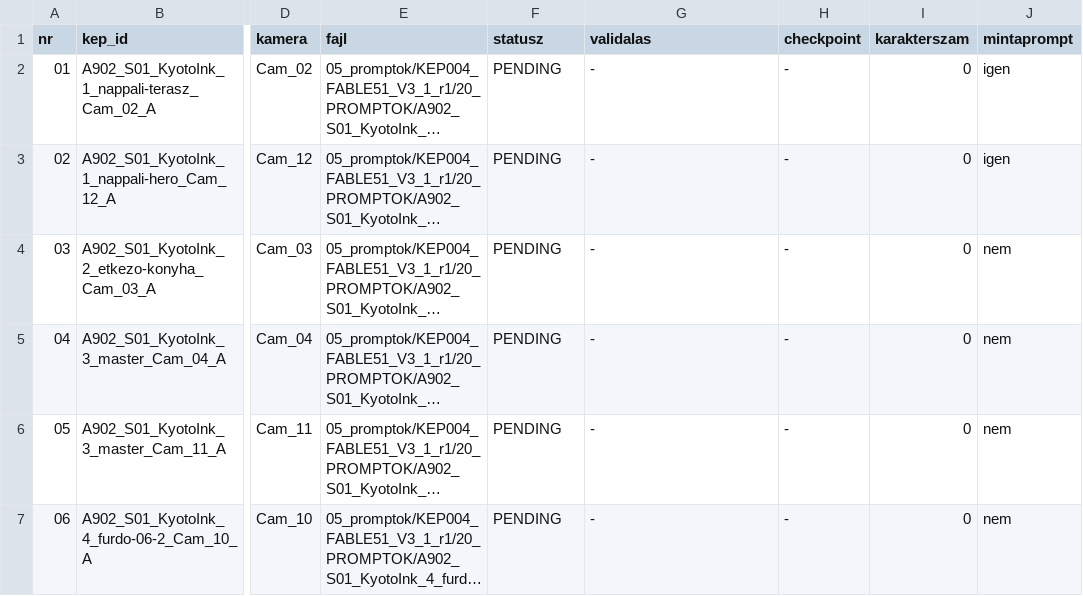
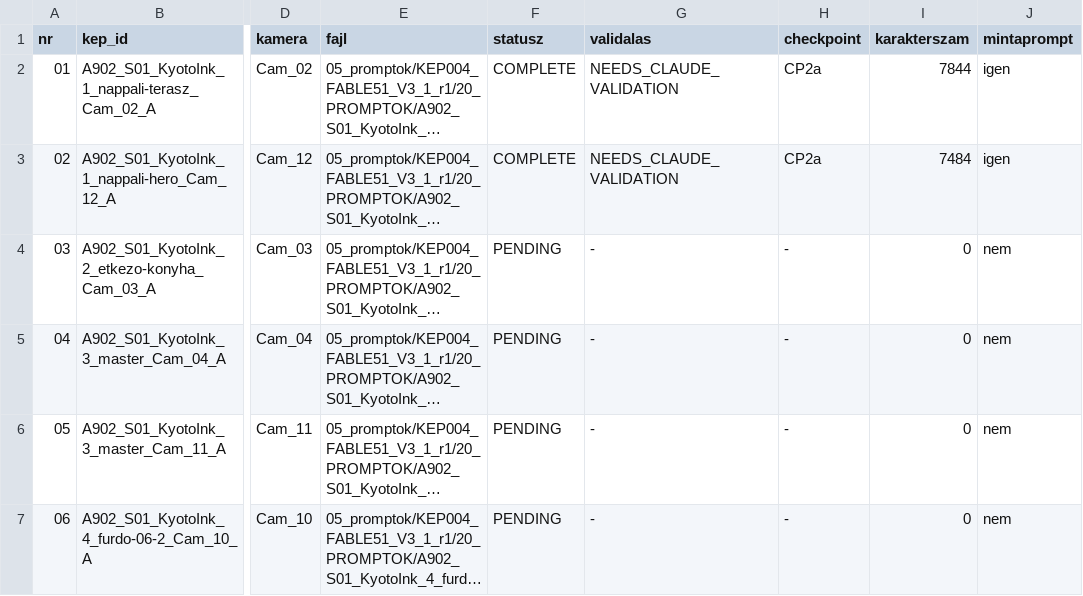
Before and after one commit to peterkapusi88-hub/wsg-berendezes, a CSV file: 05_promptok/KEP004_FABLE51_V3_1_r1/01_MANIFEST_66.csv, drawn as a sheet; only a part is shown, gaps mark what is left out; long unchanged cells end in …; the diff names each change by its address in the sheet, - before the commit and + after, or states it on an @@ line.

```diff
--- a/05_promptok/KEP004_FABLE51_V3_1_r1/01_MANIFEST_66.csv
+++ b/05_promptok/KEP004_FABLE51_V3_1_r1/01_MANIFEST_66.csv
-F2:F3 (statusz): PENDING
+F2:F3 (statusz): COMPLETE
-G2:G3 (validalas): -
+G2:G3 (validalas): NEEDS_CLAUDE_VALIDATION
-H2:H3 (checkpoint): -
+H2:H3 (checkpoint): CP2a
-I2 (karakterszam): 0
+I2 (karakterszam): 7844
-I3 (karakterszam): 0
+I3 (karakterszam): 7484
```
Also changed, not shown: 3 other files.
